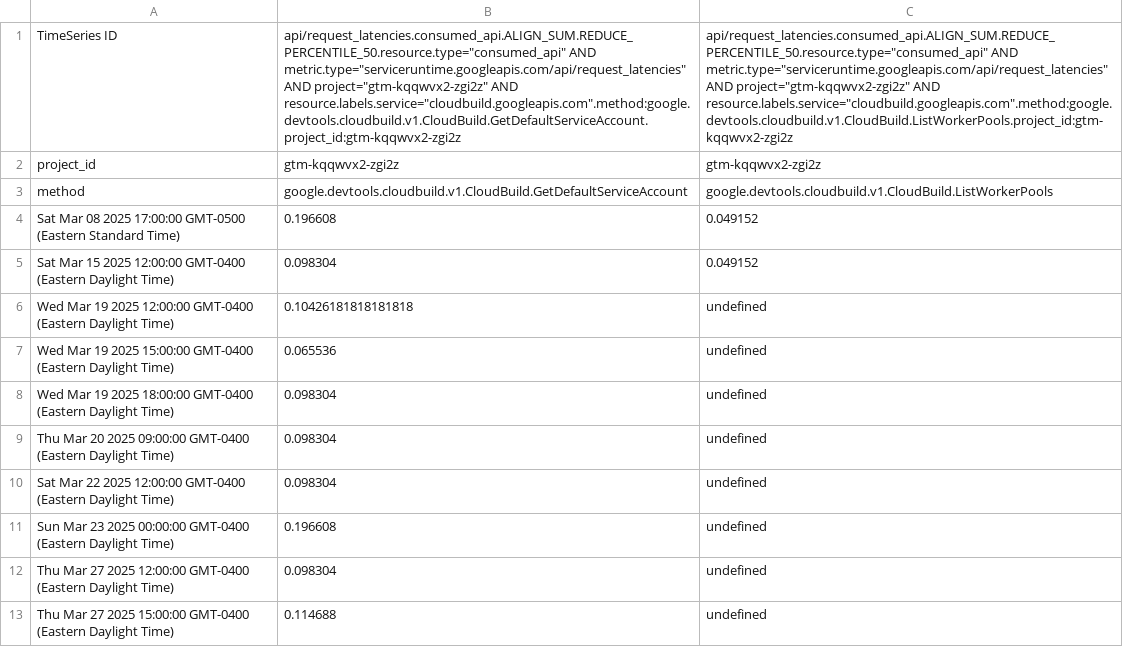
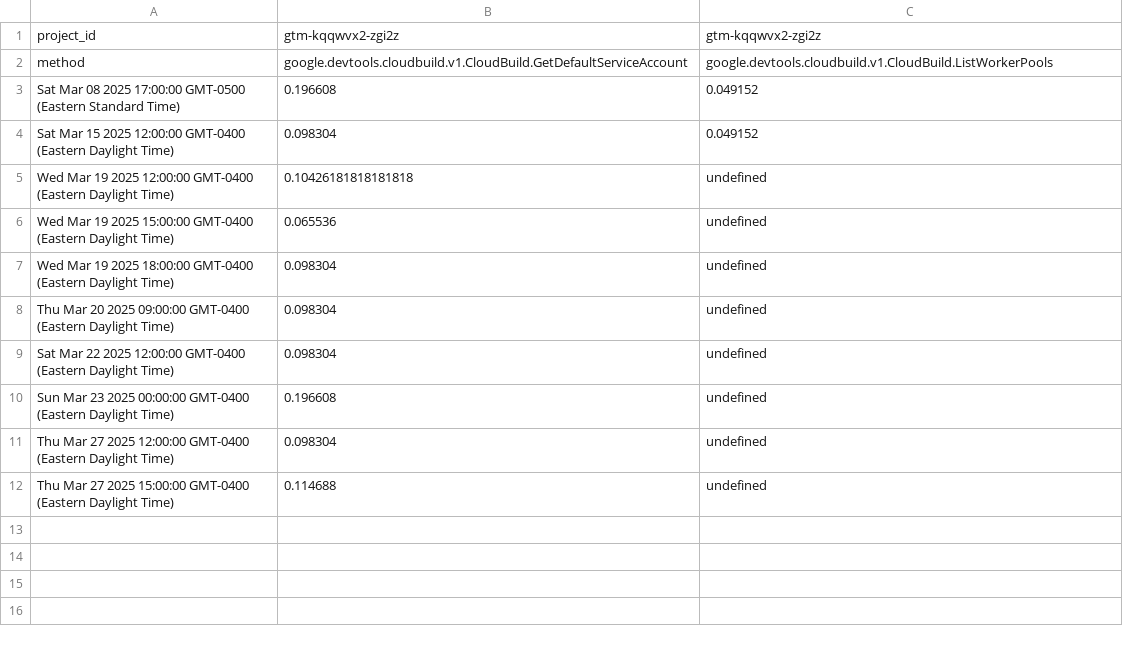
Before and after one commit to actions/cache, a CSV file: Latency_by_API_method_(median) (14).csv, drawn as a sheet; the diff names each change by its address in the sheet, - before the commit and + after, or states it on an @@ line.

Commit message:
Update Latency_by_API_method_(median) (14).csv
Signed-off-by: Nodoubtz <53144580+nodoubtz@users.noreply.github.com>

```diff
--- a/Latency_by_API_method_(median) (14).csv
+++ b/Latency_by_API_method_(median) (14).csv
-row 1: TimeSeries ID | api/request_latencies.consumed_api.ALIGN_SUM.REDUCE_PERCENTILE_50.resource.type="consumed_api" AND metric.type="serviceruntime.googleapis.com/api/request_latencies" AND project="gtm-kqqwvx2-zgi2z" AND resource.labels.service="cloudbuild.googleapis.com".method:google.devtools.cloudbuild.v1.CloudBuild.GetDefaultServiceAccount.project_id:gtm-kqqwvx2-zgi2z | api/request_latencies.consumed_api.ALIGN_SUM.REDUCE_PERCENTILE_50.resource.type="consumed_api" AND metric.type="serviceruntime.googleapis.com/api/request_latencies" AND project="gtm-kqqwvx2-zgi2z" AND resource.labels.service="cloudbuild.googleapis.com".method:google.devtools.cloudbuild.v1.CloudBuild.ListWorkerPools.project_id:gtm-kqqwvx2-zgi2z
```
